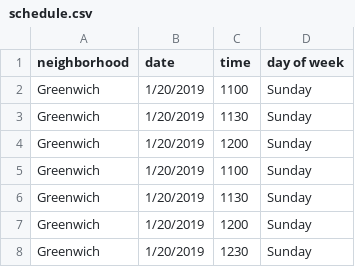
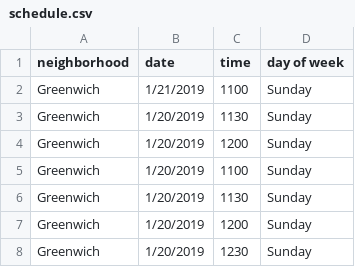
Before and after one commit to dukefromearth/Tour-Scheduler, a CSV file: src/schedule.csv, drawn as a sheet.

```diff
--- a/src/schedule.csv
+++ b/src/schedule.csv
@@ -1,3 +1,3 @@
 neighborhood,date,time,day of week
-Greenwich,1/20/2019,1100,Sunday
+Greenwich,1/21/2019,1100,Sunday
 Greenwich,1/20/2019,1130,Sunday
```
Also changed, not shown: 3 other files.
